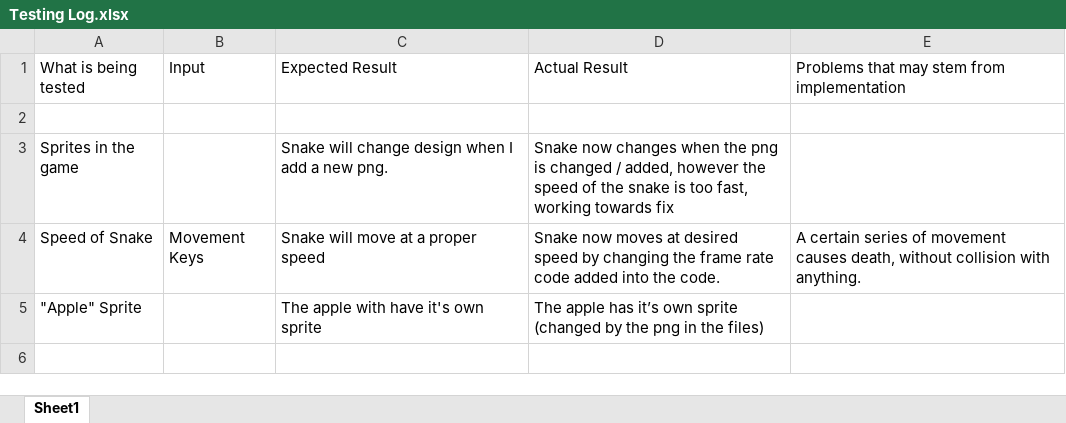
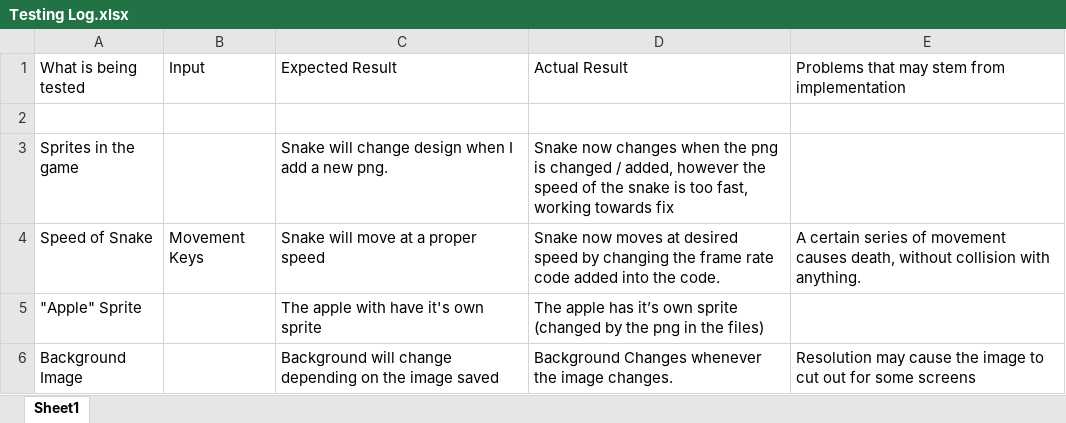
Before and after one commit to BinaryGuy109/L2DTC-Programming, an Excel workbook: Testing Log.xlsx, sheet Sheet1, drawn as a sheet; values as stored, in another font and other column widths than the file's, no borders; the diff names each change by its address in the sheet, - before the commit and + after, or states it on an @@ line.

Commit message:
testing log
Testing Log was updated

```diff
--- a/Testing Log.xlsx (sheet Sheet1)
+++ b/Testing Log.xlsx (sheet Sheet1)
+row 6: Background Image |  | Background will change depending on the image saved | Background Changes whenever the image changes. | Resolution may cause the image to cut out for some screens
```
